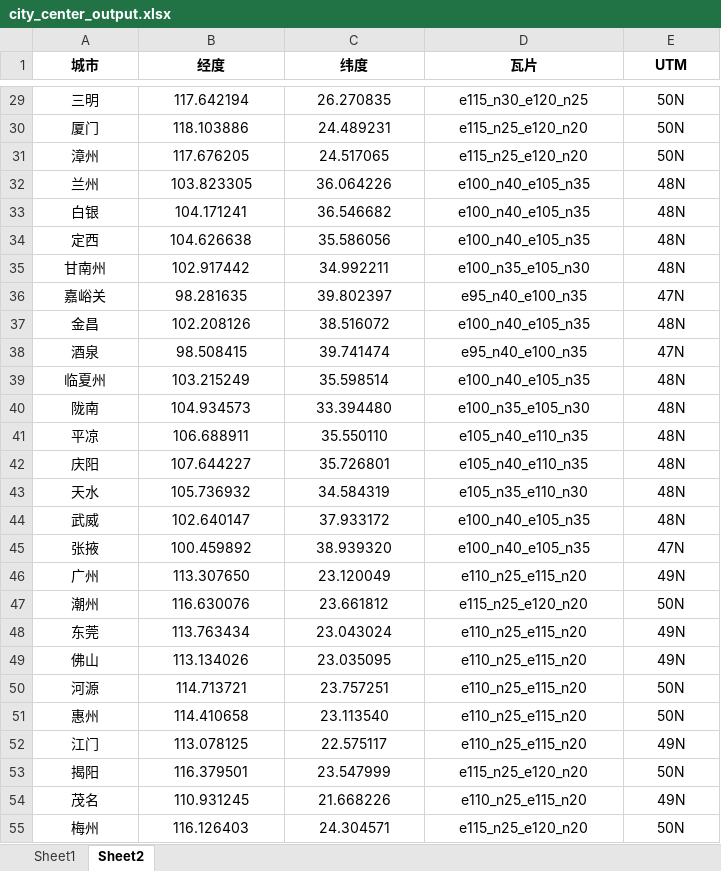
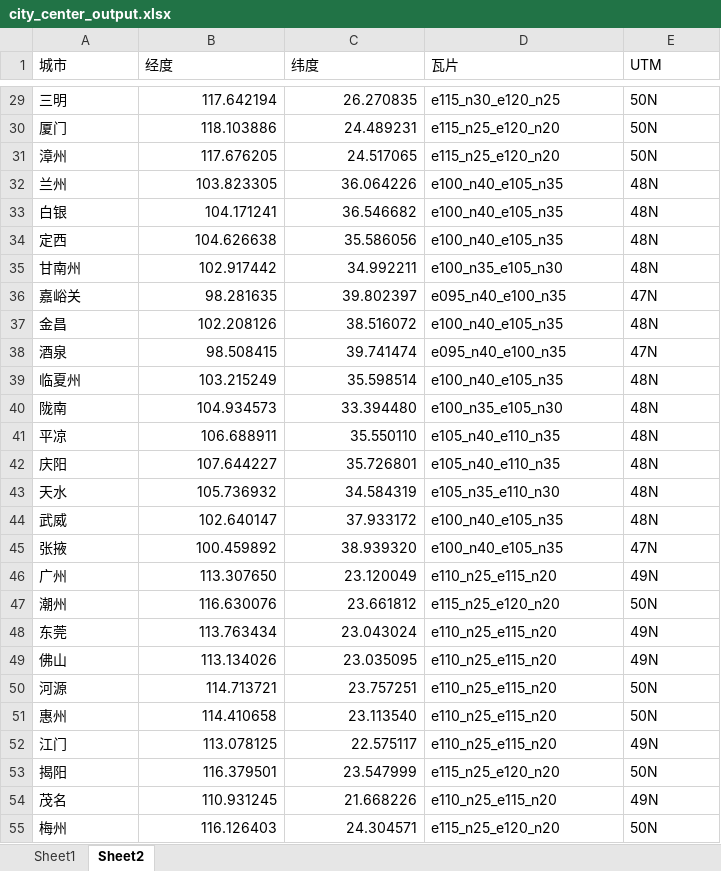
Before and after one commit to buildingdata/city-center, an Excel workbook: city_center_output.xlsx, sheet Sheet2, drawn as a sheet; only a part is shown, gaps mark what is left out; values as stored, in another font and other column widths than the file's, no borders; the diff covers the shown part only; the diff names each change by its address in the sheet, - before the commit and + after, or states it on an @@ line.

```diff
--- a/city_center_output.xlsx (sheet Sheet2)
+++ b/city_center_output.xlsx (sheet Sheet2)
@@ A1:E1 alignment: center → left, bold: on → off @@
-A29:A55 alignment: center
+A29:A55 alignment: left
-B29:C55 alignment: center
+B29:C55 alignment: right
-D29:E55 alignment: center
+D29:E55 alignment: left
-D36 (瓦片): e95_n40_e100_n35
+D36 (瓦片): e095_n40_e100_n35
-D38 (瓦片): e95_n40_e100_n35
+D38 (瓦片): e095_n40_e100_n35
```
Also changed, not shown: 31 edited cells and cell formats elsewhere in this sheet, sheet Sheet1, 2 other files.
